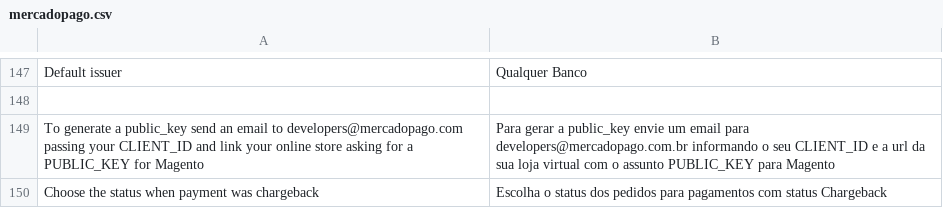
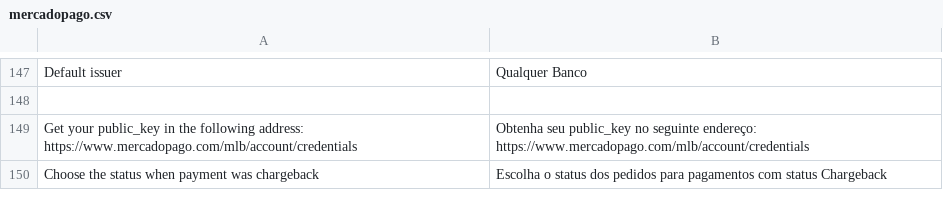
Before and after one commit to mercadopago/cart-magento, a CSV file: v1.6.x - 1.9.x - Transparent/app/locale/pt_BR/mercadopago.csv, drawn as a sheet; only a part is shown, gaps mark what is left out; removed rows and columns are numbered as before the commit, all else as after; the diff names each change by its address in the sheet, - before the commit and + after, or states it on an @@ line.

Commit message:
Obtain your public_key

```diff
--- a/v1.6.x - 1.9.x - Transparent/app/locale/pt_BR/mercadopago.csv
+++ b/v1.6.x - 1.9.x - Transparent/app/locale/pt_BR/mercadopago.csv
-row 149: To generate a public_key send an email to developers@mercadopago.com passing your CLIENT_ID and link your online store asking for a PUBLIC_KEY for Magento | Para gerar a public_key envie um email para developers@mercadopago.com.br informando o seu CLIENT_ID e a url da sua loja virtual com o assunto PUBLIC_KEY para Magento
+row 149: Get your public_key in the following address: https://www.mercadopago.com/mlb/account/credentials | Obtenha seu public_key no seguinte endereço: https://www.mercadopago.com/mlb/account/credentials
```
Also changed, not shown: v1.6.x - 1.9.x - Transparent/app/locale/es_AR/mercadopago.csv, v1.6.x - 1.9.x - Transparent/app/locale/es_CO/mercadopago.csv, 3 other files.
